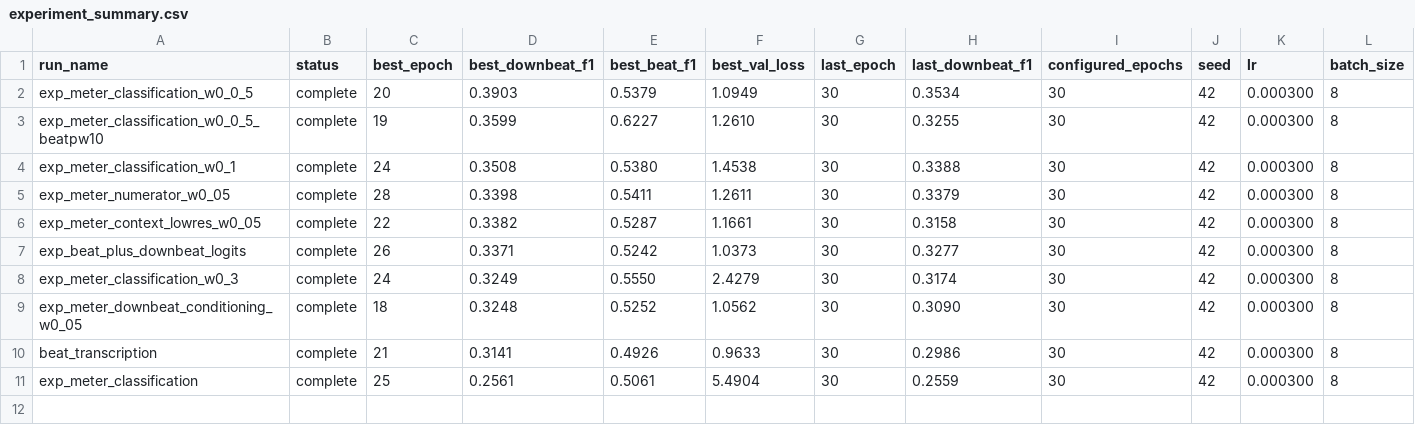
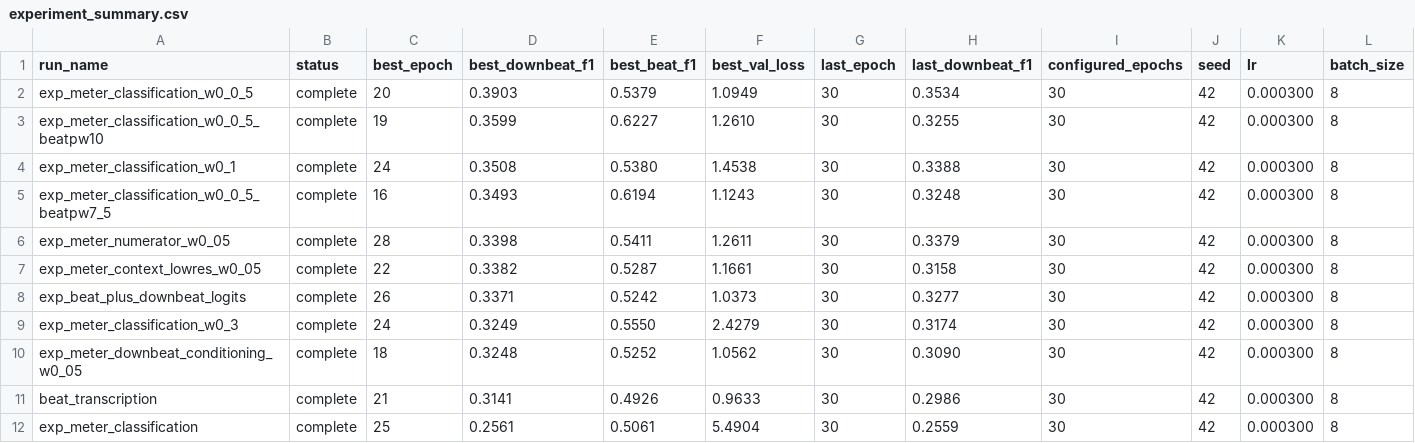
Before and after one commit to anime-song/BeatTracker, a CSV file: reports/experiment_summary.csv, drawn as a sheet; only a part is shown; rows hold the shown columns only; the diff names each change by its address in the sheet, - before the commit and + after, or states it on an @@ line.

```diff
--- a/reports/experiment_summary.csv
+++ b/reports/experiment_summary.csv
+row 5: exp_meter_classification_w0_0_5_beatpw7_5 | complete | 16 | 0.3493 | 0.6194 | 1.1243 | 30 | 0.3248 | 30 | 42 | 0.000300 | 8
```
Also changed, not shown: 1 other file.
